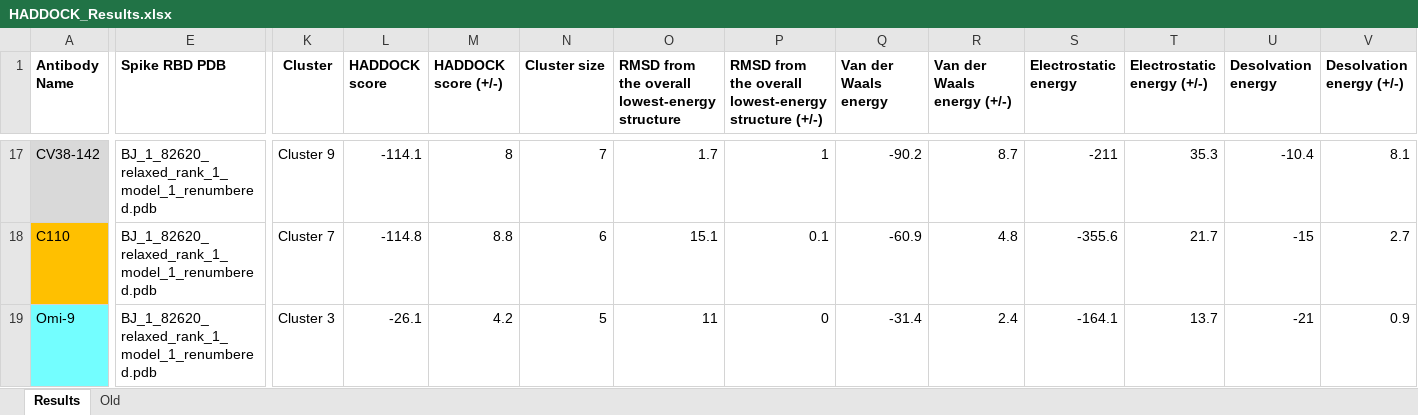
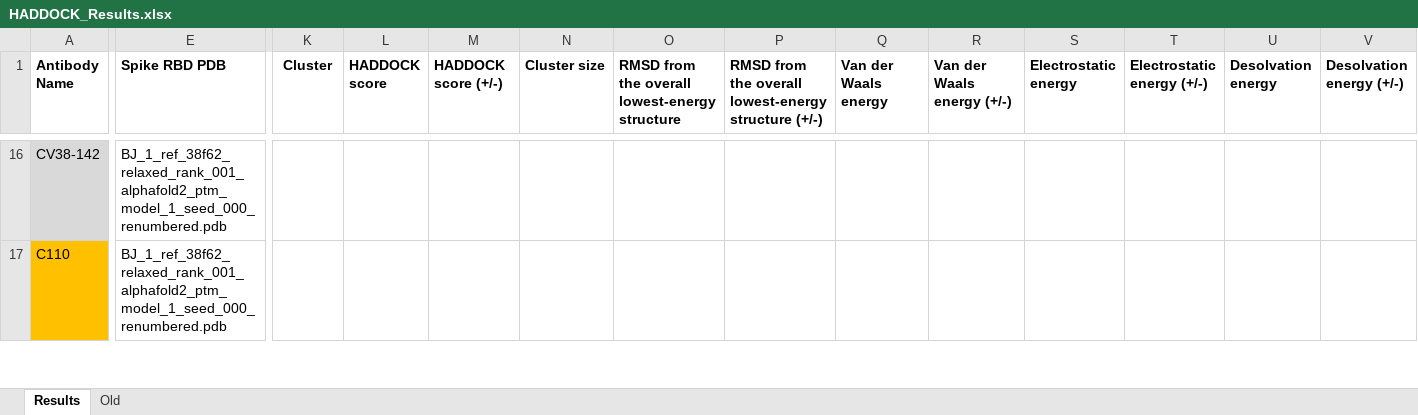
Before and after one commit to colbyford/SARS-CoV-2_B.1.1.529_Spike-RBD_Predictions, an Excel workbook: subvariants/XBB.1_recombination/HADDOCK_Results.xlsx, sheet Results, drawn as a sheet; only a part is shown, gaps mark what is left out; values as stored, in another font and other column widths than the file's, no borders; removed rows and columns are numbered as before the commit, all else as after; rows hold the shown columns only; the diff covers the shown part only; the diff names each change by its address in the sheet, - before the commit and + after, or states it on an @@ line.

Commit message:
Update HADDOCK_Results.xlsx

```diff
--- a/subvariants/XBB.1_recombination/HADDOCK_Results.xlsx (sheet Results)
+++ b/subvariants/XBB.1_recombination/HADDOCK_Results.xlsx (sheet Results)
-E16:E17 (Spike RBD PDB): BJ_1_82620_relaxed_rank_1_model_1_renumbered.pdb
+E16:E17 (Spike RBD PDB): BJ_1_ref_38f62_relaxed_rank_001_alphafold2_ptm_model_1_seed_000_renumbered.pdb
-K16 (Cluster): Cluster 9
+K16 (Cluster): (empty)
-L16 (HADDOCK score): -114.1
+L16 (HADDOCK score): (empty)
-M16 (HADDOCK score (+/-)): 8
+M16 (HADDOCK score (+/-)): (empty)
-N16 (Cluster size): 7
+N16 (Cluster size): (empty)
-O16: 1.7
+O16: (empty)
-P16: 1
+P16: (empty)
-Q16 (Van der Waals energy): -90.2
+Q16 (Van der Waals energy): (empty)
-R16 (Van der Waals energy (+/-)): 8.7
+R16 (Van der Waals energy (+/-)): (empty)
-S16 (Electrostatic energy): -211
+S16 (Electrostatic energy): (empty)
-T16 (Electrostatic energy (+/-)): 35.3
+T16 (Electrostatic energy (+/-)): (empty)
-U16 (Desolvation energy): -10.4
+U16 (Desolvation energy): (empty)
-V16 (Desolvation energy (+/-)): 8.1
+V16 (Desolvation energy (+/-)): (empty)
-K17 (Cluster): Cluster 7
+K17 (Cluster): (empty)
-L17 (HADDOCK score): -114.8
+L17 (HADDOCK score): (empty)
-M17 (HADDOCK score (+/-)): 8.8
+M17 (HADDOCK score (+/-)): (empty)
-N17 (Cluster size): 6
+N17 (Cluster size): (empty)
-O17: 15.1
+O17: (empty)
-P17: 0.1
+P17: (empty)
-Q17 (Van der Waals energy): -60.9
+Q17 (Van der Waals energy): (empty)
-R17 (Van der Waals energy (+/-)): 4.8
+R17 (Van der Waals energy (+/-)): (empty)
-S17 (Electrostatic energy): -355.6
+S17 (Electrostatic energy): (empty)
-T17 (Electrostatic energy (+/-)): 21.7
+T17 (Electrostatic energy (+/-)): (empty)
-U17 (Desolvation energy): -15
+U17 (Desolvation energy): (empty)
-V17 (Desolvation energy (+/-)): 2.7
+V17 (Desolvation energy (+/-)): (empty)
-row 19: Omi-9 | BJ_1_82620_relaxed_rank_1_model_1_renumbered.pdb | Cluster 3 | -26.1 | 4.2 | 5 | 11 | 0 | -31.4 | 2.4 | -164.1 | 13.7 | -21 | 0.9
```
Also changed, not shown: 3 removed rows and 334 edited cells elsewhere in this sheet, sheet Old, formulas that keep their value.
